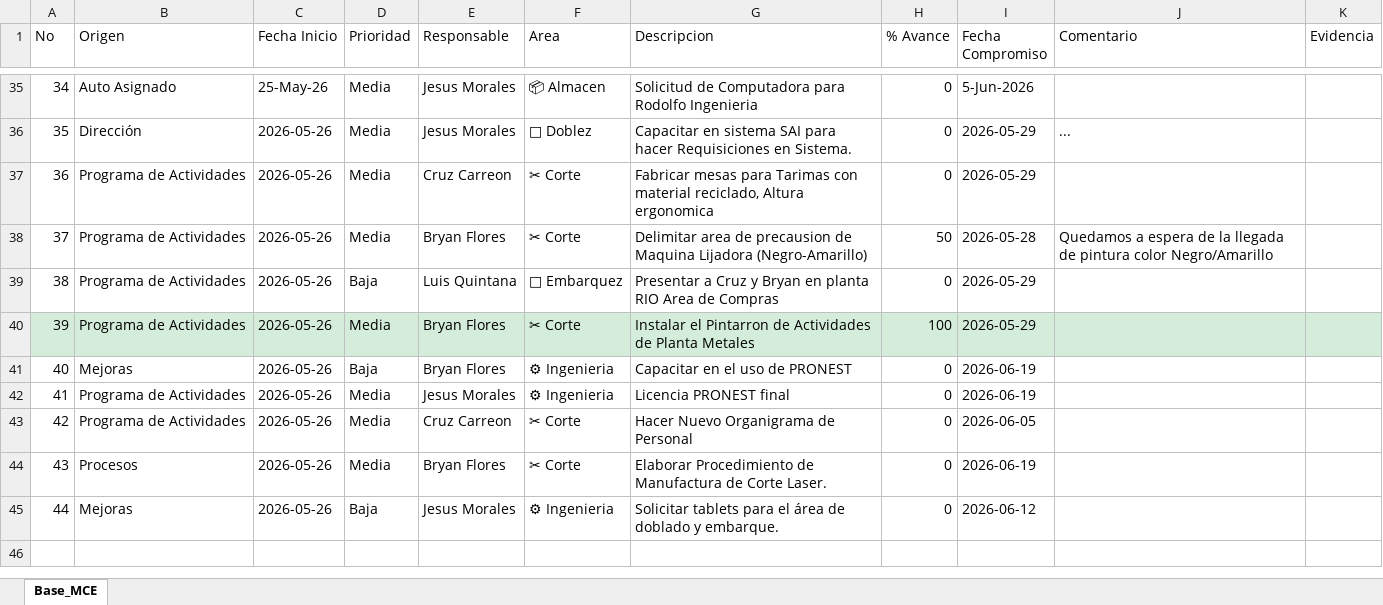
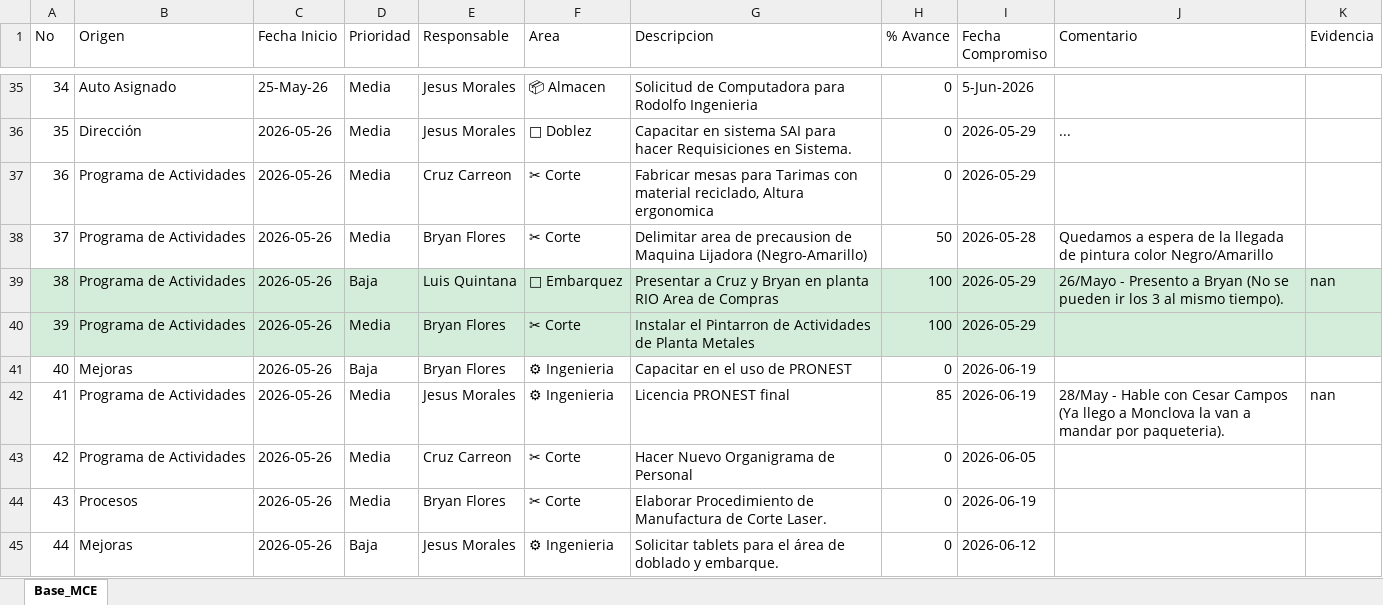
Before and after one commit to jesusalbertomoraleslopez-byte/matriz-mce-sigrama, an Excel workbook: base_matriz_mce.xlsx, sheet Base_MCE, drawn as a sheet; only a part is shown, gaps mark what is left out; values as stored, in another font and other column widths than the file's, no borders; the diff names each change by its address in the sheet, - before the commit and + after, or states it on an @@ line.

Commit message:
Sincronizacion MCE Planta (2026-05-28 18:56:41)

```diff
--- a/base_matriz_mce.xlsx (sheet Base_MCE)
+++ b/base_matriz_mce.xlsx (sheet Base_MCE)
-A39:K39 fill: none
+A39:K39 fill: #D4EDDA
-H39 (% Avance): 0
+H39 (% Avance): 100
-J39 (Comentario): (empty)
+J39 (Comentario): 26/Mayo - Presento a Bryan (No se pueden ir los 3 al mismo tiempo).
-K39 (Evidencia): (empty)
+K39 (Evidencia): nan
-H42 (% Avance): 0
+H42 (% Avance): 85
-J42 (Comentario): (empty)
+J42 (Comentario): 28/May - Hable con Cesar Campos (Ya llego a Monclova la van a mandar por paqueteria).
-K42 (Evidencia): (empty)
+K42 (Evidencia): nan
```
